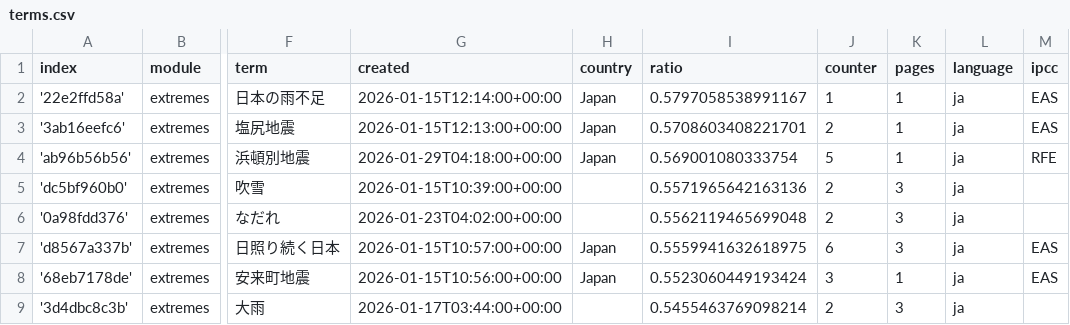
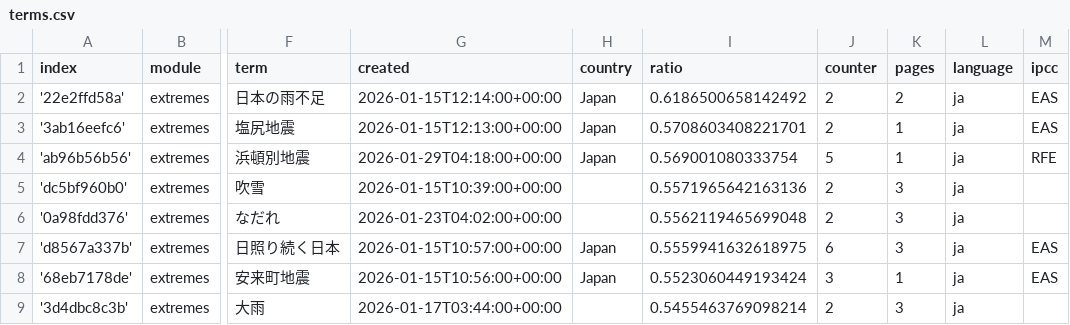
Before and after one commit to annajungfleischnews/japaneseExtremes, a CSV file: terms.csv, drawn as a sheet; only a part is shown, gaps mark what is left out; the diff names each change by its address in the sheet, - before the commit and + after, or states it on an @@ line.

```diff
--- a/terms.csv
+++ b/terms.csv
-I2 (ratio): 0.5797058538991167
+I2 (ratio): 0.6186500658142492
-J2 (counter): 1
+J2 (counter): 2
-K2 (pages): 1
+K2 (pages): 2
```
Also changed, not shown: cxsv/news_2026_02.csv, 1 other file.
